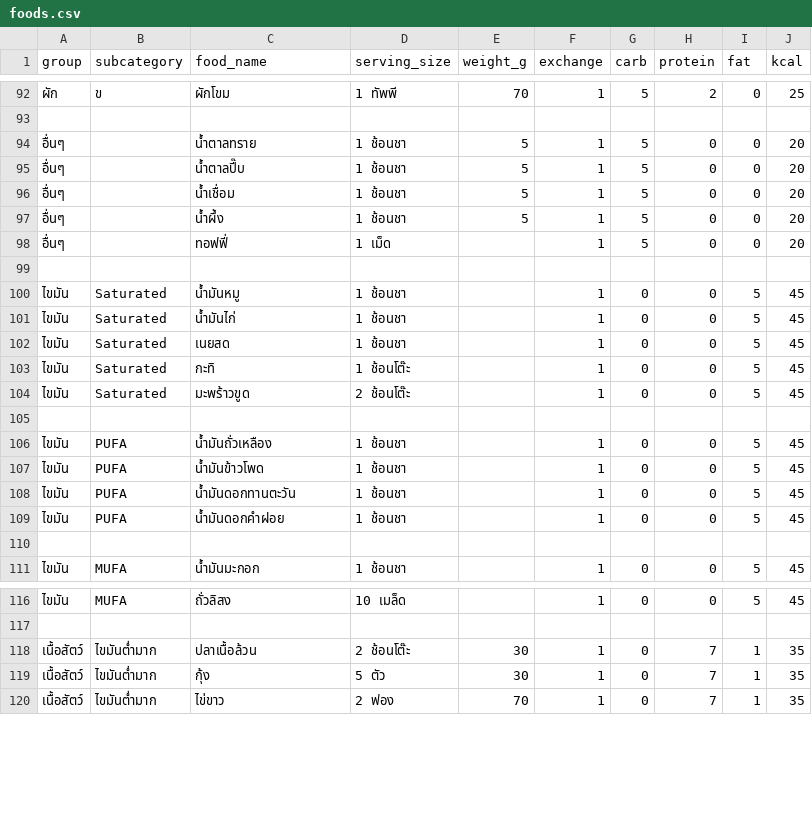
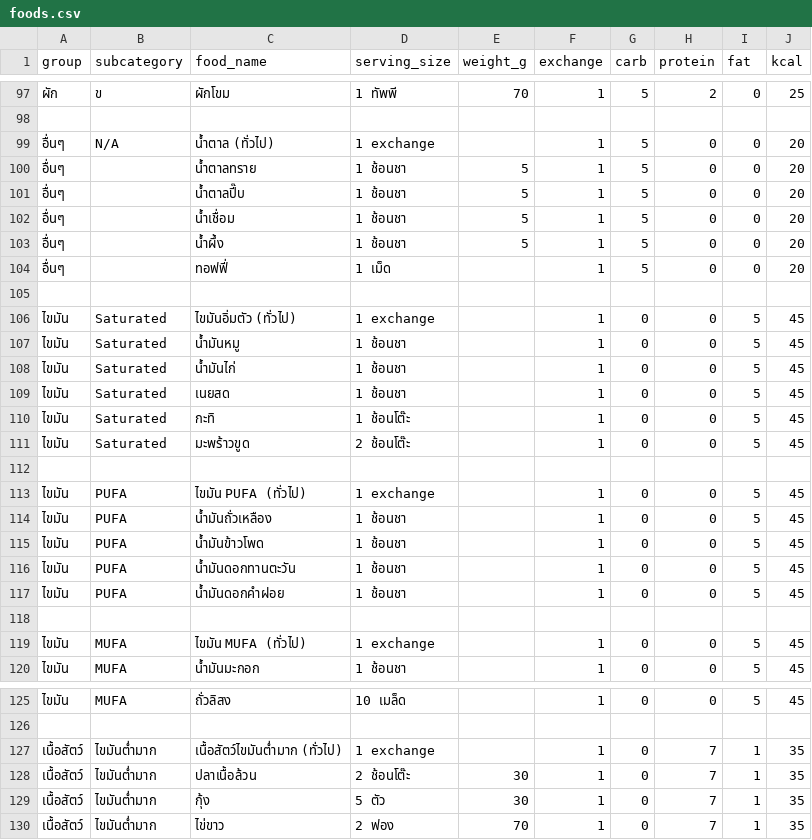
Before and after one commit to junzaka/Junzaka-Food-Exhange-List, a CSV file: foods.csv, drawn as a sheet; only a part is shown, gaps mark what is left out; the diff covers the shown part only.

```diff
--- a/foods.csv
+++ b/foods.csv
@@ -93,2 +98,3 @@ group,subcategory,food_name,serving_size,weight_g,exchange,carb,protein,fat,kcal
 
+อื่นๆ,N/A,น้ำตาล (ทั่วไป),1 exchange,,1,5,0,0,20
 อื่นๆ,,น้ำตาลทราย,1 ช้อนชา,5,1,5,0,0,20
@@ -99,2 +105,3 @@ group,subcategory,food_name,serving_size,weight_g,exchange,carb,protein,fat,kcal
 
+ไขมัน,Saturated,ไขมันอิ่มตัว (ทั่วไป),1 exchange,,1,0,0,5,45
 ไขมัน,Saturated,น้ำมันหมู,1 ช้อนชา,,1,0,0,5,45
@@ -105,2 +112,3 @@ group,subcategory,food_name,serving_size,weight_g,exchange,carb,protein,fat,kcal
 
+ไขมัน,PUFA,ไขมัน PUFA (ทั่วไป),1 exchange,,1,0,0,5,45
 ไขมัน,PUFA,น้ำมันถั่วเหลือง,1 ช้อนชา,,1,0,0,5,45
@@ -110,2 +118,3 @@ group,subcategory,food_name,serving_size,weight_g,exchange,carb,protein,fat,kcal
 
+ไขมัน,MUFA,ไขมัน MUFA (ทั่วไป),1 exchange,,1,0,0,5,45
 ไขมัน,MUFA,น้ำมันมะกอก,1 ช้อนชา,,1,0,0,5,45
@@ -117,2 +126,3 @@ group,subcategory,food_name,serving_size,weight_g,exchange,carb,protein,fat,kcal
 
+เนื้อสัตว์,ไขมันต่ำมาก,เนื้อสัตว์ไขมันต่ำมาก (ทั่วไป),1 exchange,,1,0,7,1,35
 เนื้อสัตว์,ไขมันต่ำมาก,ปลาเนื้อล้วน,2 ช้อนโต๊ะ,30,1,0,7,1,35
```
Also changed, not shown: 8 added rows elsewhere in this file.
